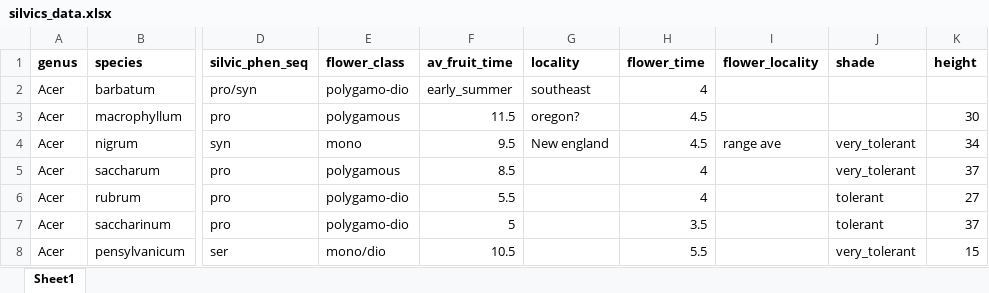
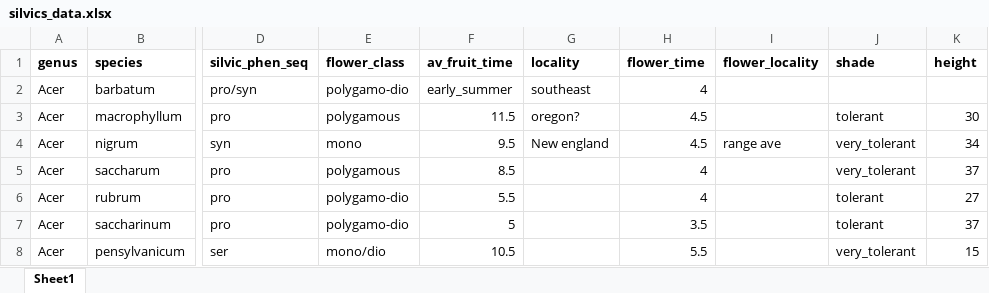
Before and after one commit to dbuona/proterant, an Excel workbook: Data/silvics_data.xlsx, sheet Sheet1, drawn as a sheet; only a part is shown, gaps mark what is left out; values as stored, in another font and other column widths than the file's, no borders; the diff names each change by its address in the sheet, - before the commit and + after, or states it on an @@ line.

Commit message:
updated models
Silvics now runs and is in relativel agreement with much
took a stab at combining the but can figure out how to do it
phylogenetically.

```diff
--- a/Data/silvics_data.xlsx (sheet Sheet1)
+++ b/Data/silvics_data.xlsx (sheet Sheet1)
-J3 (shade): (empty)
+J3 (shade): tolerant
```
Also changed, not shown: 5 other files.
